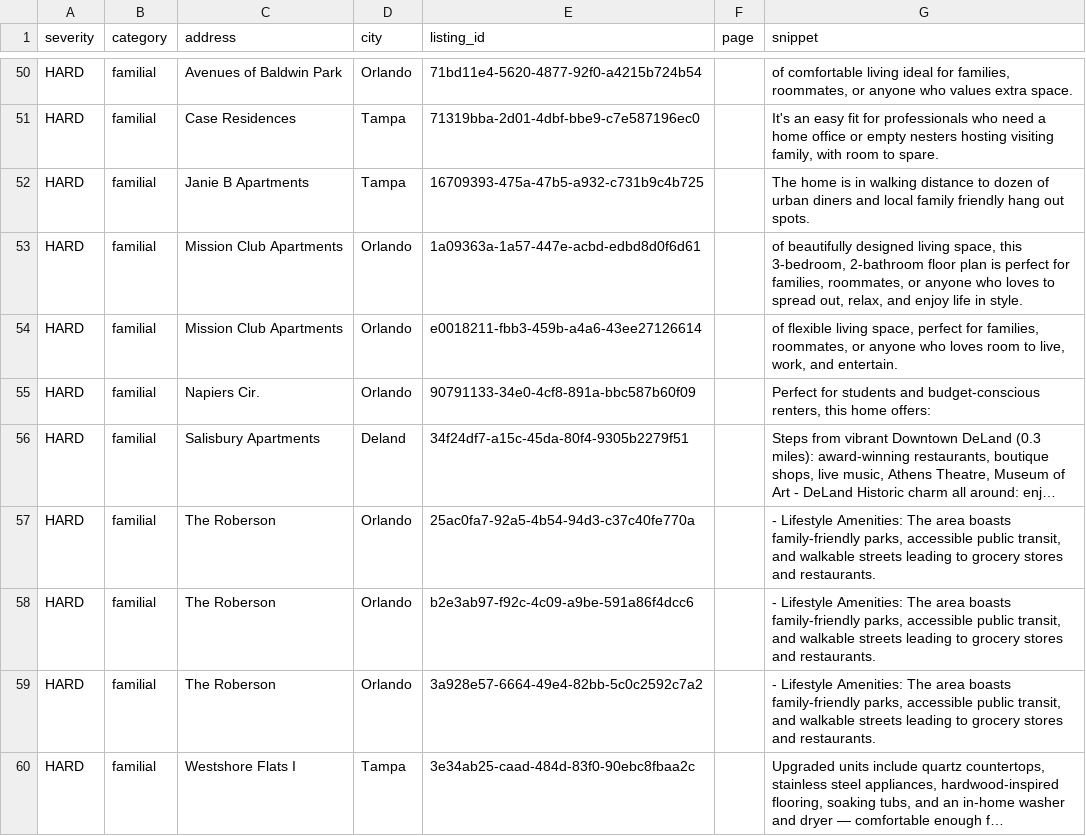
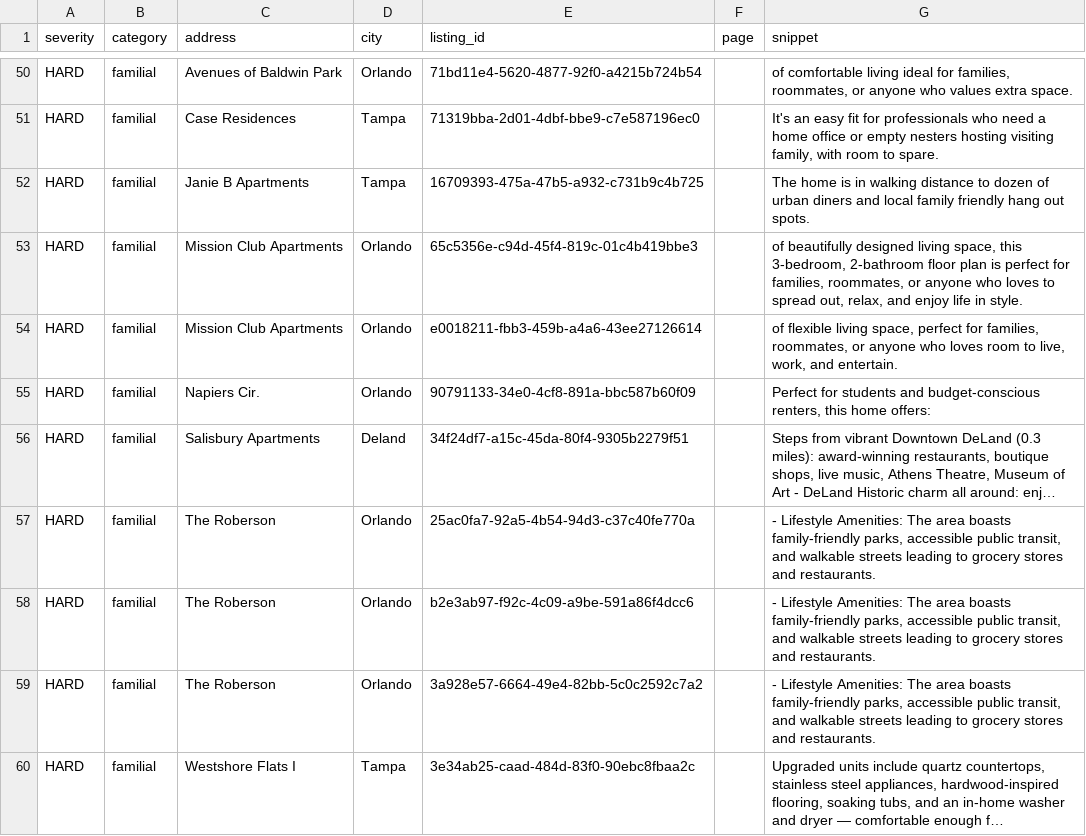
Before and after one commit to dariusking69/atrium-portfolio, a CSV file: review/flagged.csv, drawn as a sheet; only a part is shown, gaps mark what is left out; long unchanged cells end in ….

```diff
--- a/review/flagged.csv
+++ b/review/flagged.csv
@@ -52,3 +52,3 @@ HARD,familial,Case Residences,Tampa,71319bba-2d01-4dbf-bbe9-c7e587196ec0,,"It's
 HARD,familial,Janie B Apartments,Tampa,16709393-475a-47b5-a932-c731b9c4b725,,The home is in walking distance to dozen of  urban diners and local family friendly hang out spots.
-HARD,familial,Mission Club Apartments,Orlando,1a09363a-1a57-447e-acbd-edbd8d0f6d61,,"of beautifully designed living space, this 3-bedroom, 2-bathroom floor plan is perfect for families, roommates, or anyone who loves to spread out, relax, and enjoy life in style."
+HARD,familial,Mission Club Apartments,Orlando,65c5356e-c94d-45f4-819c-01c4b419bbe3,,"of beautifully designed living space, this 3-bedroom, 2-bathroom floor plan is perfect for families, roommates, or anyone who loves to spread out, relax, and enjoy life in style."
 HARD,familial,Mission Club Apartments,Orlando,e0018211-fbb3-459b-a4a6-43ee27126614,,"of flexible living space, perfect for families, roommates, or anyone who loves room to live, work, and entertain."
```
Also changed, not shown: 5 other files.
